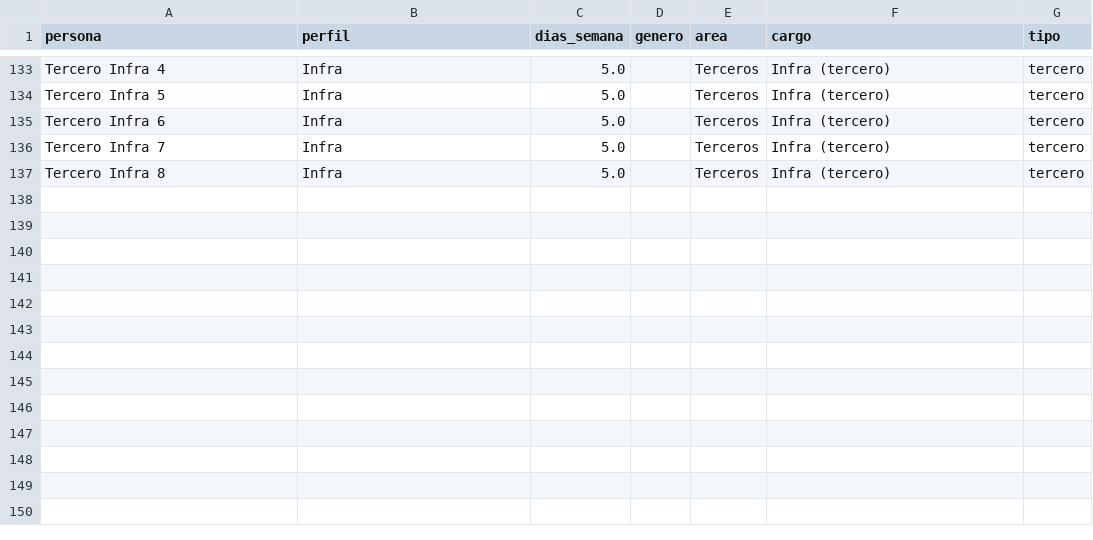
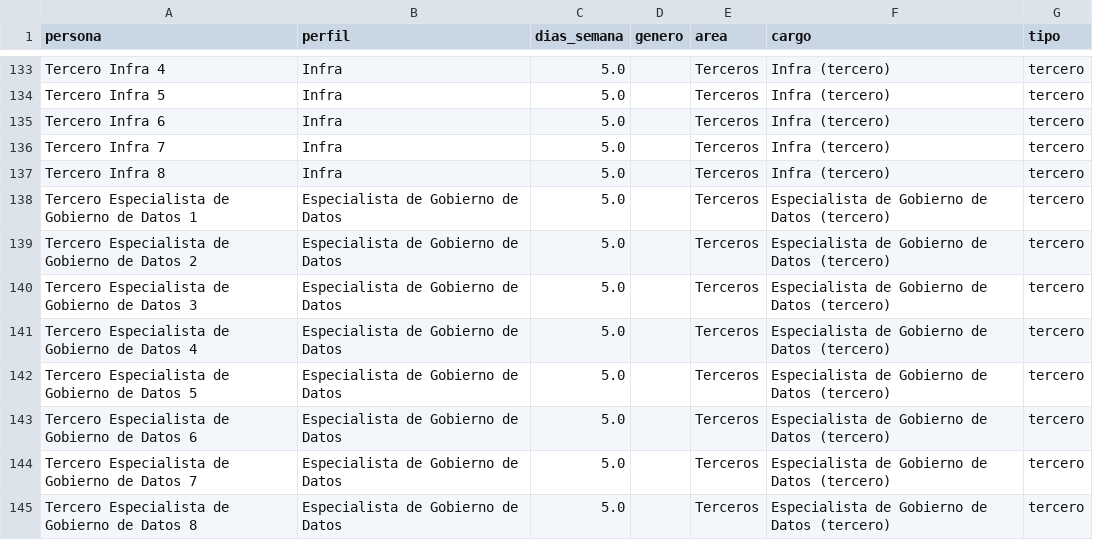
Before and after one commit to jaimediazizquierdo1981-dotcom/gestor-proyectos-ngr, a CSV file: data/equipo.csv, drawn as a sheet; only a part is shown, gaps mark what is left out; the diff names each change by its address in the sheet, - before the commit and + after, or states it on an @@ line.

```diff
--- a/data/equipo.csv
+++ b/data/equipo.csv
+row 138: Tercero Especialista de Gobierno de Datos 1 | Especialista de Gobierno de Datos | 5.0 |  | Terceros | Especialista de Gobierno de Datos (tercero) | tercero
+row 139: Tercero Especialista de Gobierno de Datos 2 | Especialista de Gobierno de Datos | 5.0 |  | Terceros | Especialista de Gobierno de Datos (tercero) | tercero
+row 140: Tercero Especialista de Gobierno de Datos 3 | Especialista de Gobierno de Datos | 5.0 |  | Terceros | Especialista de Gobierno de Datos (tercero) | tercero
+row 141: Tercero Especialista de Gobierno de Datos 4 | Especialista de Gobierno de Datos | 5.0 |  | Terceros | Especialista de Gobierno de Datos (tercero) | tercero
+row 142: Tercero Especialista de Gobierno de Datos 5 | Especialista de Gobierno de Datos | 5.0 |  | Terceros | Especialista de Gobierno de Datos (tercero) | tercero
+row 143: Tercero Especialista de Gobierno de Datos 6 | Especialista de Gobierno de Datos | 5.0 |  | Terceros | Especialista de Gobierno de Datos (tercero) | tercero
+row 144: Tercero Especialista de Gobierno de Datos 7 | Especialista de Gobierno de Datos | 5.0 |  | Terceros | Especialista de Gobierno de Datos (tercero) | tercero
+row 145: Tercero Especialista de Gobierno de Datos 8 | Especialista de Gobierno de Datos | 5.0 |  | Terceros | Especialista de Gobierno de Datos (tercero) | tercero
```
Also changed, not shown: 8 other files.
